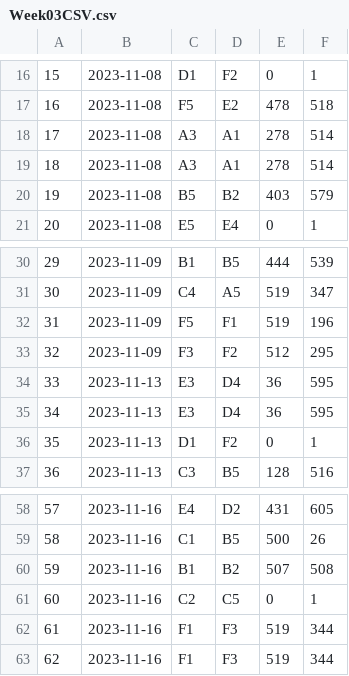
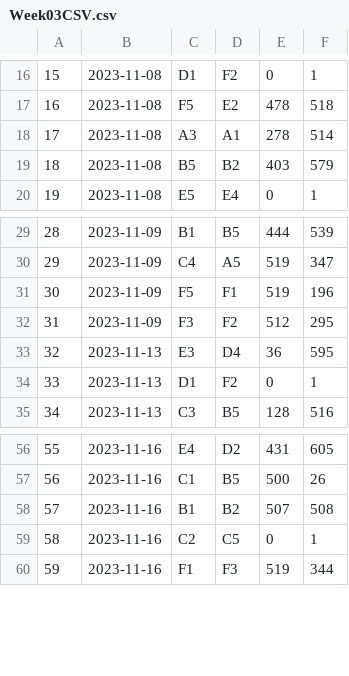
Before and after one commit to rtillies/wsos-season-3, a CSV file: data/Week03CSV.csv, drawn as a sheet; only a part is shown, gaps mark what is left out; removed rows and columns are numbered as before the commit, all else as after; the diff names each change by its address in the sheet, - before the commit and + after, or states it on an @@ line.

Commit message:
Fix Week 3 data

```diff
--- a/data/Week03CSV.csv
+++ b/data/Week03CSV.csv
-row 19: 18 | 2023-11-08 | A3 | A1 | 278 | 514
@@ column A renumbered from row 19 down @@
-row 34: 33 | 2023-11-13 | E3 | D4 | 36 | 595
-row 62: 61 | 2023-11-16 | F1 | F3 | 519 | 344
```
Also changed, not shown: data/outputDiv03CSV.csv.
